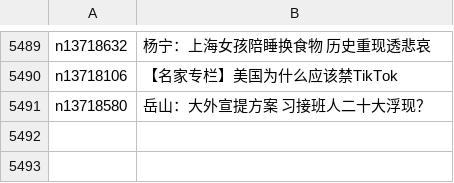
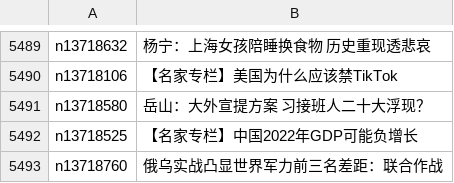
Before and after one commit to easy2view/epoch-comment, a CSV file: indexes/nsc1025.csv, drawn as a sheet; only a part is shown, gaps mark what is left out; the diff names each change by its address in the sheet, - before the commit and + after, or states it on an @@ line.

```diff
--- a/indexes/nsc1025.csv
+++ b/indexes/nsc1025.csv
+row 5492: n13718525 | 【名家专栏】中国2022年GDP可能负增长
+row 5493: n13718760 | 俄乌实战凸显世界军力前三名差距：联合作战
```
Also changed, not shown: 11 other files.
